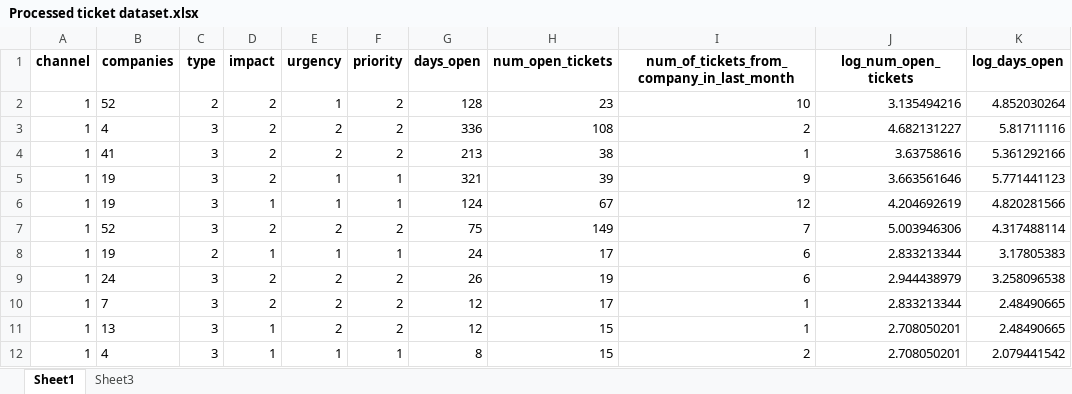
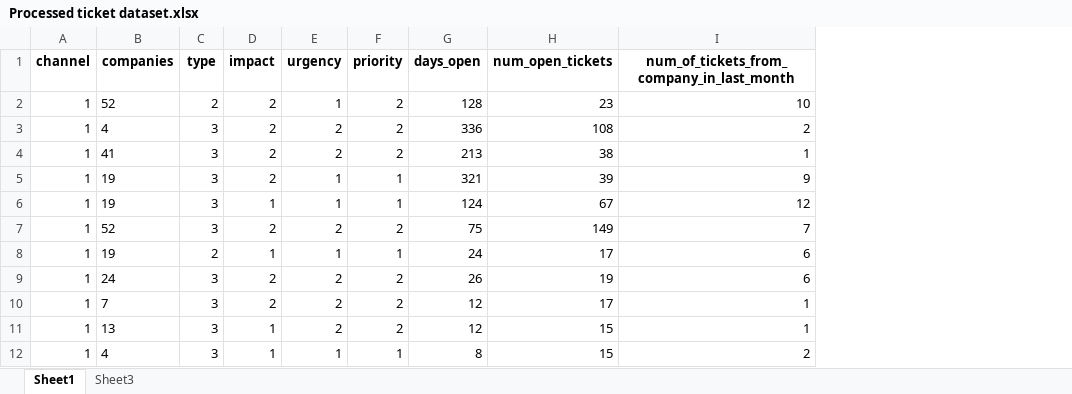
Before and after one commit to tharaka-ariyarathna/Support-ticket-prioritization, an Excel workbook: Processed ticket dataset.xlsx, sheet Sheet1, drawn as a sheet; only a part is shown; values as stored, in another font and other column widths than the file's, no borders; the diff names each change by its address in the sheet, - before the commit and + after, or states it on an @@ line.

Commit message:
feat: Add support for ticket notebooks

```diff
--- a/Processed ticket dataset.xlsx (sheet Sheet1)
+++ b/Processed ticket dataset.xlsx (sheet Sheet1)
-column J (log_num_open_tickets), rows 2-12: 3.135494216 | 4.682131227 | 3.63758616 | 3.663561646 | 4.204692619 | 5.003946306 | 2.833213344 | 2.944438979 | 2.833213344 | 2.708050201 | 2.708050201
-column K (log_days_open), rows 2-12: 4.852030264 | 5.81711116 | 5.361292166 | 5.771441123 | 4.820281566 | 4.317488114 | 3.17805383 | 3.258096538 | 2.48490665 | 2.48490665 | 2.079441542
```
Also changed, not shown: 1 other file.
